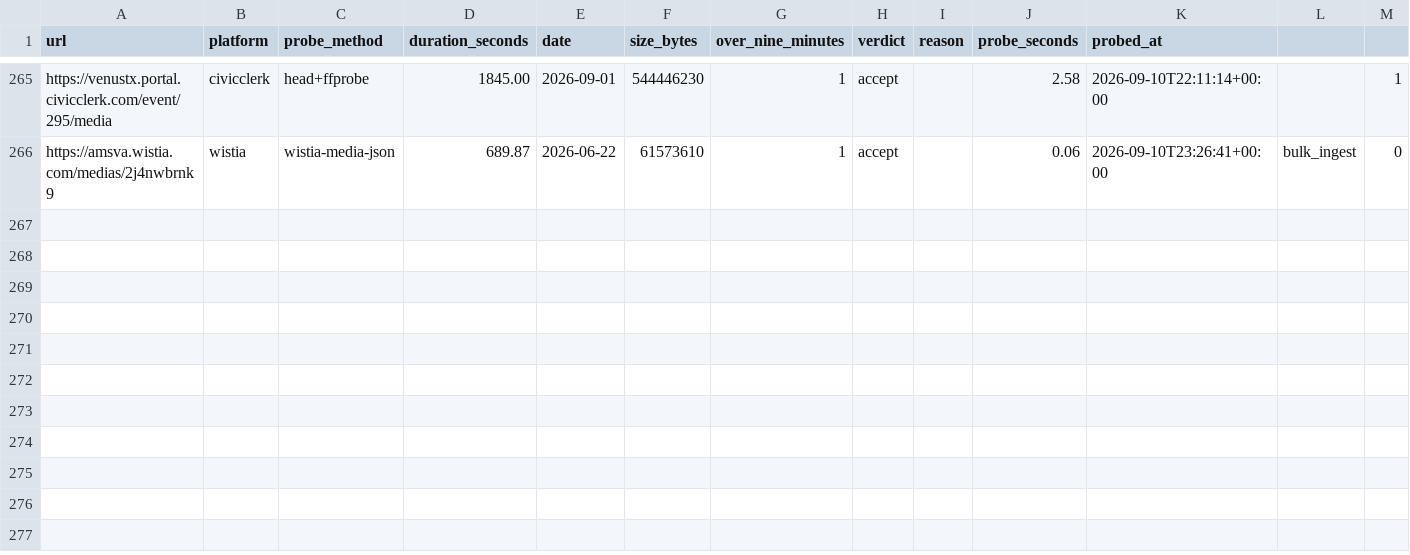
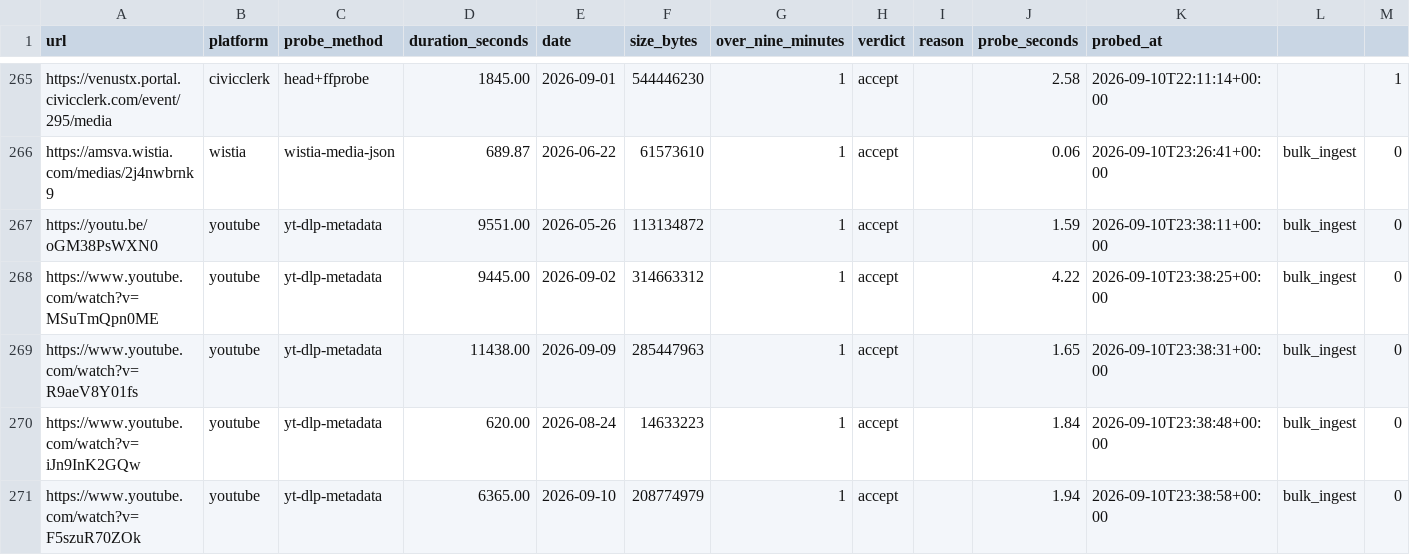
Before and after one commit to mroconnell/rtr-deeplink, a CSV file: scripts/tier3_auto_transcription_queue_probe.csv, drawn as a sheet; only a part is shown, gaps mark what is left out.

```diff
--- a/scripts/tier3_auto_transcription_queue_probe.csv
+++ b/scripts/tier3_auto_transcription_queue_probe.csv
@@ -266 +266,6 @@ https://venustx.portal.civicclerk.com/event/295/media,civicclerk,head+ffprobe,18
 https://amsva.wistia.com/medias/2j4nwbrnk9,wistia,wistia-media-json,689.87,2026-06-22,61573610,1,accept,,0.06,2026-09-10T23:26:41+00:00,bulk_ingest,0
+https://youtu.be/oGM38PsWXN0,youtube,yt-dlp-metadata,9551.00,2026-05-26,113134872,1,accept,,1.59,2026-09-10T23:38:11+00:00,bulk_ingest,0
+https://www.youtube.com/watch?v=MSuTmQpn0ME,youtube,yt-dlp-metadata,9445.00,2026-09-02,314663312,1,accept,,4.22,2026-09-10T23:38:25+00:00,bulk_ingest,0
+https://www.youtube.com/watch?v=R9aeV8Y01fs,youtube,yt-dlp-metadata,11438.00,2026-09-09,285447963,1,accept,,1.65,2026-09-10T23:38:31+00:00,bulk_ingest,0
+https://www.youtube.com/watch?v=iJn9InK2GQw,youtube,yt-dlp-metadata,620.00,2026-08-24,14633223,1,accept,,1.84,2026-09-10T23:38:48+00:00,bulk_ingest,0
+https://www.youtube.com/watch?v=F5szuR70ZOk,youtube,yt-dlp-metadata,6365.00,2026-09-10,208774979,1,accept,,1.94,2026-09-10T23:38:58+00:00,bulk_ingest,0
```
Also changed, not shown: app/utils/jurisdiction_data/cms_families.csv, app/utils/jurisdiction_data/tenant_overrides.csv, 6 other files.
